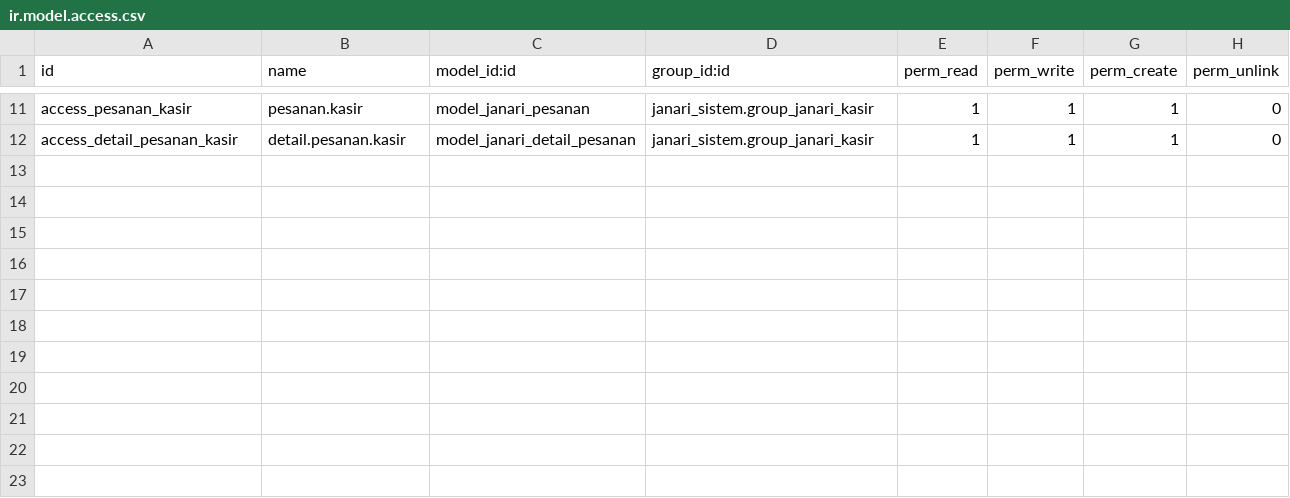
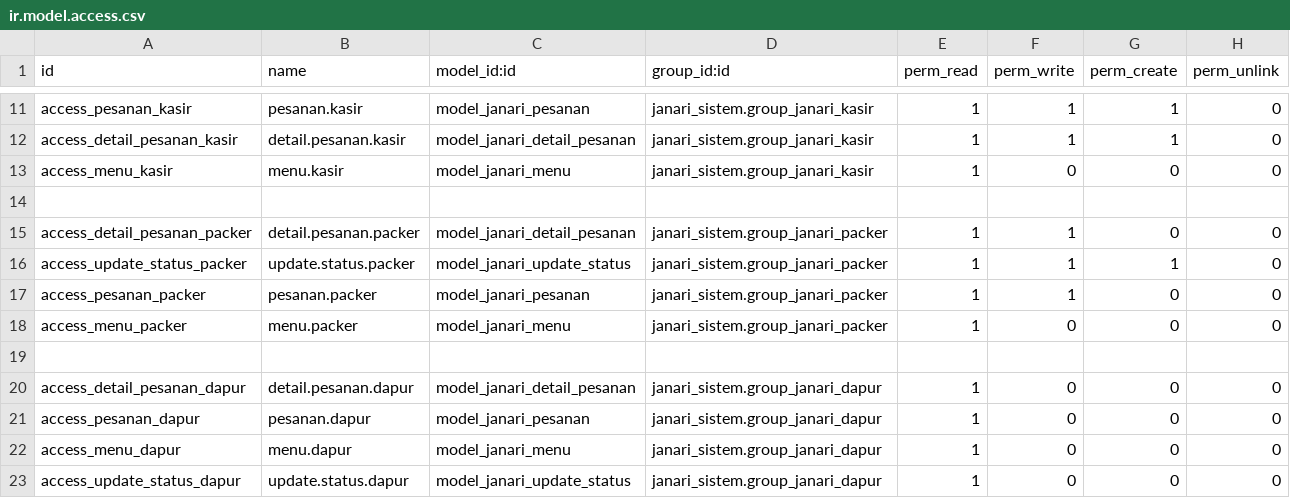
Before and after one commit to L4mbads/IF3141-odoo-K03-G02, a CSV file: custom_addons/janari_sistem/security/ir.model.access.csv, drawn as a sheet; only a part is shown, gaps mark what is left out.

Commit message:
feat: implement KDS order queue, status update, access control, and audit log

```diff
--- a/custom_addons/janari_sistem/security/ir.model.access.csv
+++ b/custom_addons/janari_sistem/security/ir.model.access.csv
@@ -12 +12,12 @@ access_pesanan_kasir,pesanan.kasir,model_janari_pesanan,janari_sistem.group_jana
 access_detail_pesanan_kasir,detail.pesanan.kasir,model_janari_detail_pesanan,janari_sistem.group_janari_kasir,1,1,1,0
+access_menu_kasir,menu.kasir,model_janari_menu,janari_sistem.group_janari_kasir,1,0,0,0
+
+access_detail_pesanan_packer,detail.pesanan.packer,model_janari_detail_pesanan,janari_sistem.group_janari_packer,1,1,0,0
+access_update_status_packer,update.status.packer,model_janari_update_status,janari_sistem.group_janari_packer,1,1,1,0
+access_pesanan_packer,pesanan.packer,model_janari_pesanan,janari_sistem.group_janari_packer,1,1,0,0
+access_menu_packer,menu.packer,model_janari_menu,janari_sistem.group_janari_packer,1,0,0,0
+
+access_detail_pesanan_dapur,detail.pesanan.dapur,model_janari_detail_pesanan,janari_sistem.group_janari_dapur,1,0,0,0
+access_pesanan_dapur,pesanan.dapur,model_janari_pesanan,janari_sistem.group_janari_dapur,1,0,0,0
+access_menu_dapur,menu.dapur,model_janari_menu,janari_sistem.group_janari_dapur,1,0,0,0
+access_update_status_dapur,update.status.dapur,model_janari_update_status,janari_sistem.group_janari_dapur,1,0,0,0
```
Also changed, not shown: 4 other files.
